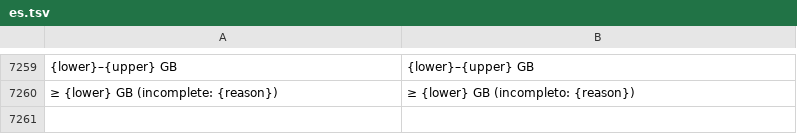
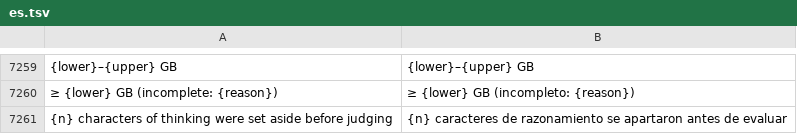
Before and after one commit to Luissalet/Faustus, a TSV file: docs/ui/i18n/es.tsv, drawn as a sheet; only a part is shown, gaps mark what is left out; the diff names each change by its address in the sheet, - before the commit and + after, or states it on an @@ line.

```diff
--- a/docs/ui/i18n/es.tsv
+++ b/docs/ui/i18n/es.tsv
+row 7261: {n} characters of thinking were set aside before judging | {n} caracteres de razonamiento se apartaron antes de evaluar
```
Also changed, not shown: 9 other files.
